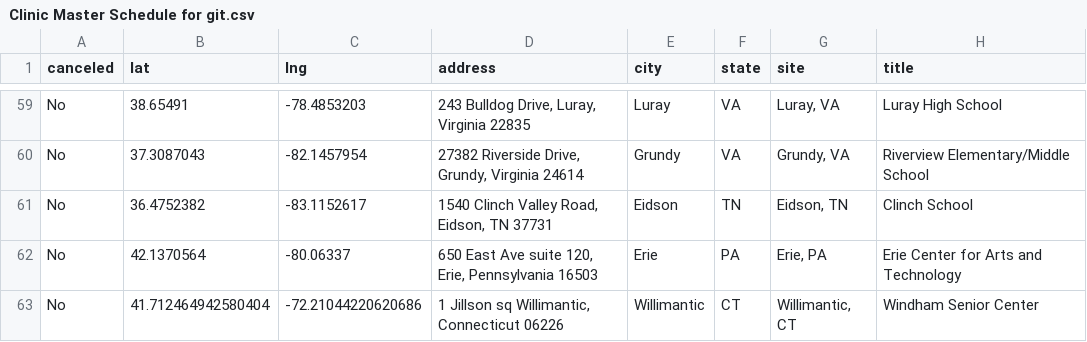
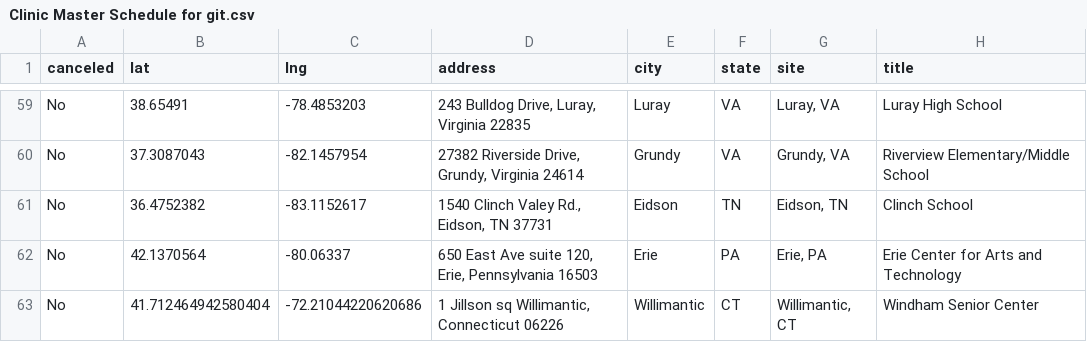
Before and after one commit to ITDeptAdmin/ScheduleMap, a CSV file: Clinic Master Schedule for git.csv, drawn as a sheet; only a part is shown, gaps mark what is left out; the diff covers the shown part only; the diff names each change by its address in the sheet, - before the commit and + after, or states it on an @@ line.

```diff
--- a/Clinic Master Schedule for git.csv
+++ b/Clinic Master Schedule for git.csv
-D61 (address): 1540 Clinch Valley Road, Eidson, TN 37731
+D61 (address): 1540 Clinch Valey Rd., Eidson, TN 37731
```
Also changed, not shown: 1 removed row and 3 edited cells elsewhere in this file.
